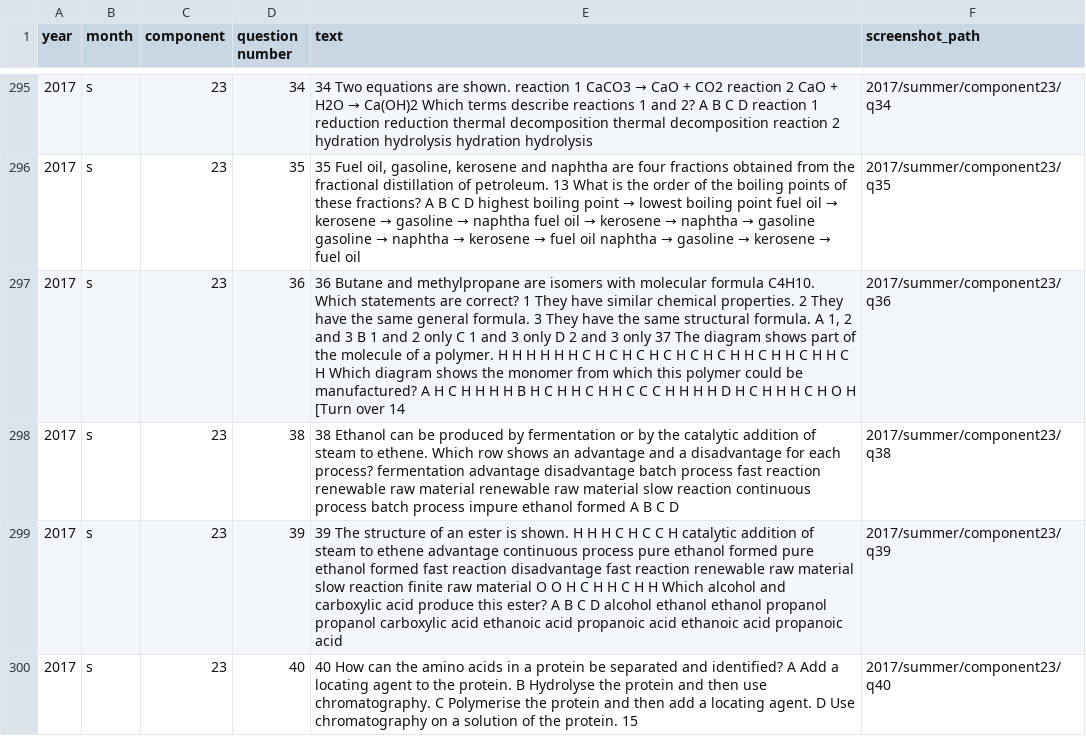
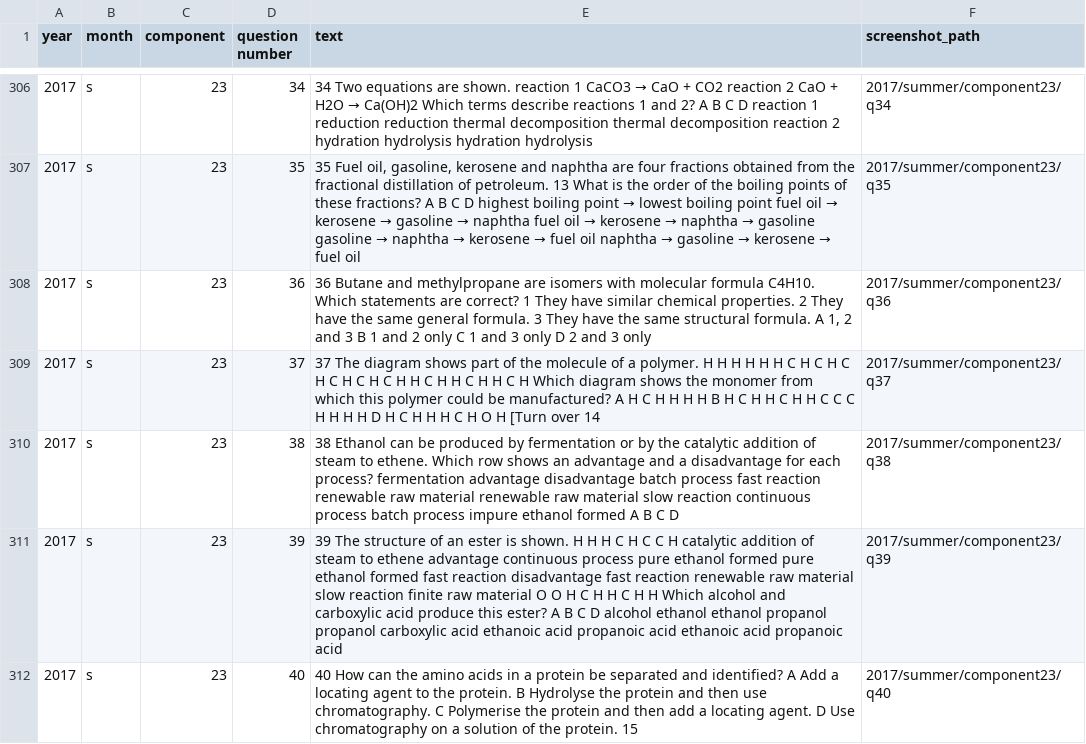
Before and after one commit to gunguny119/igcse-predict, a CSV file: igcse/component2_2016-2021.csv, drawn as a sheet; only a part is shown, gaps mark what is left out; the diff covers the shown part only.

```diff
--- a/igcse/component2_2016-2021.csv
+++ b/igcse/component2_2016-2021.csv
@@ -296,3 +307,4 @@ year,month,component,question number,text,screenshot_path
 2017,s,23,35,"35  Fuel oil, gasoline, kerosene and naphtha are four fractions obtained from the fractional distillation of petroleum. 13 What is the order of the boiling points of these fractions? A B C D highest boiling point → lowest boiling point fuel oil → kerosene → gasoline → naphtha fuel oil → kerosene → naphtha → gasoline gasoline → naphtha → kerosene → fuel oil naphtha → gasoline → kerosene → fuel oil",2017/summer/component23/q35
-2017,s,23,36,"36  Butane and methylpropane are isomers with molecular formula C4H10. Which statements are correct? 1  They have similar chemical properties. 2  They have the same general formula. 3  They have the same structural formula. A  1, 2 and 3 B  1 and 2 only  C  1 and 3 only  D  2 and 3 only 37  The diagram shows part of the molecule of a polymer. H H H H H H C H C H C H C H C H C H H C H H C H H C H Which diagram shows the monomer from which this polymer could be manufactured? A H C H H H H B H C H H C H H C C C H H H H D H C H H H C H O H [Turn over 14",2017/summer/component23/q36
+2017,s,23,36,"36  Butane and methylpropane are isomers with molecular formula C4H10. Which statements are correct? 1  They have similar chemical properties. 2  They have the same general formula. 3  They have the same structural formula. A  1, 2 and 3 B  1 and 2 only  C  1 and 3 only  D  2 and 3 only",2017/summer/component23/q36
+2017,s,23,37,"37  The diagram shows part of the molecule of a polymer. H H H H H H C H C H C H C H C H C H H C H H C H H C H Which diagram shows the monomer from which this polymer could be manufactured? A H C H H H H B H C H H C H H C C C H H H H D H C H H H C H O H [Turn over 14",2017/summer/component23/q37
 2017,s,23,38,38  Ethanol can be produced by fermentation or by the catalytic addition of steam to ethene. Which row shows an advantage and a disadvantage for each process? fermentation advantage disadvantage batch process fast reaction renewable raw material renewable raw material slow reaction continuous process batch process impure ethanol formed A B C D,2017/summer/component23/q38
```
Also changed, not shown: 13 added rows and 30 edited cells elsewhere in this file, igcse/component2_ms_2016-2021.csv, 2 other files.
